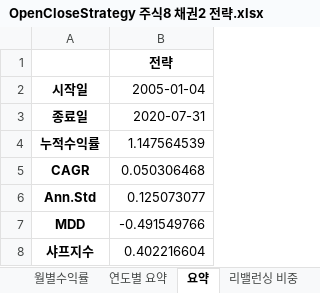
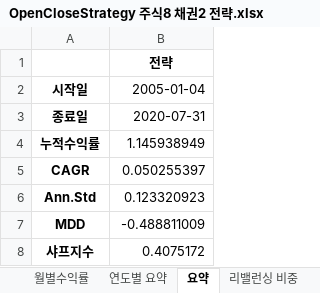
Before and after one commit to quantrading/quantrading, an Excel workbook: example/simulation_result/OpenCloseStrategy 주식8 채권2 전략.xlsx, sheet 요약, drawn as a sheet; values as stored, in another font and other column widths than the file's, no borders; conditional formats not drawn; the diff names each change by its address in the sheet, - before the commit and + after, or states it on an @@ line.

```diff
--- a/example/simulation_result/OpenCloseStrategy 주식8 채권2 전략.xlsx (sheet 요약)
+++ b/example/simulation_result/OpenCloseStrategy 주식8 채권2 전략.xlsx (sheet 요약)
-B4: 1.147564539
+B4: 1.145938949
-B5: 0.050306468
+B5: 0.050255397
-B6: 0.125073077
+B6: 0.123320923
-B7: -0.491549766
+B7: -0.488811009
-B8: 0.402216604
+B8: 0.4075172
```
Also changed, not shown: sheet portfolio log, sheet 월별수익률, sheet 주문 비중, sheet 리밸런싱 비중, sheet 연도별 요약, example/simulation_result/Strategy 주식8 채권2 전략.xlsx, 8 other files.
